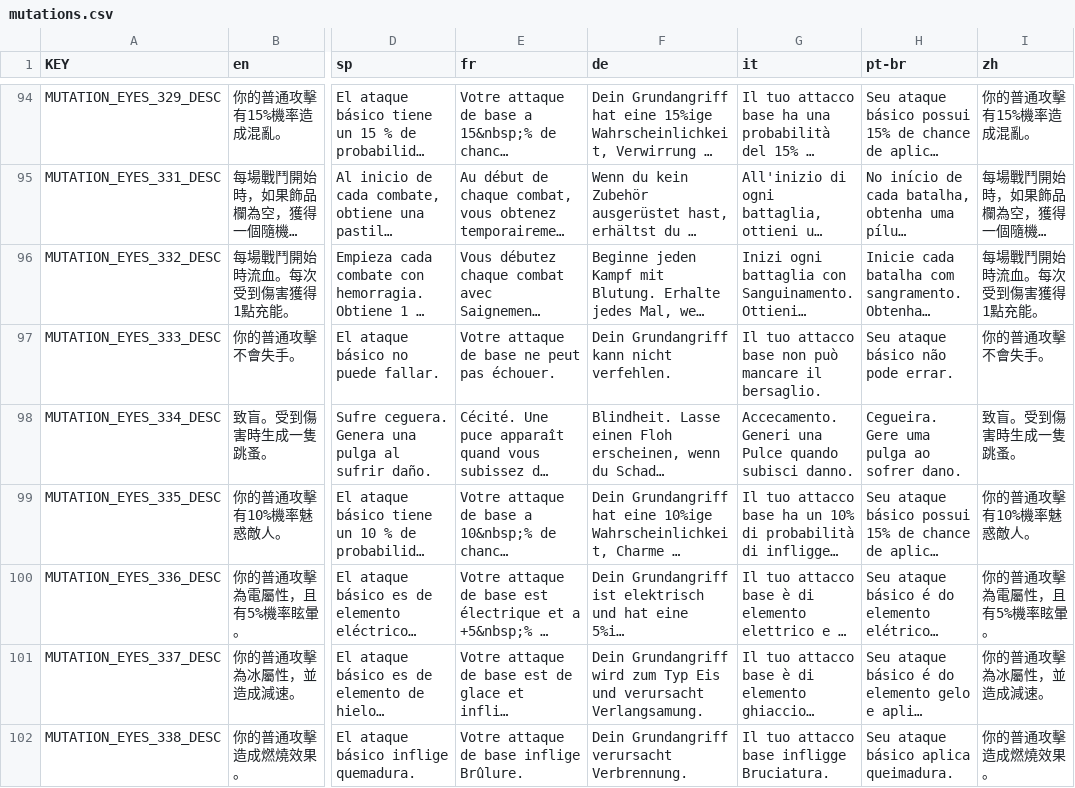
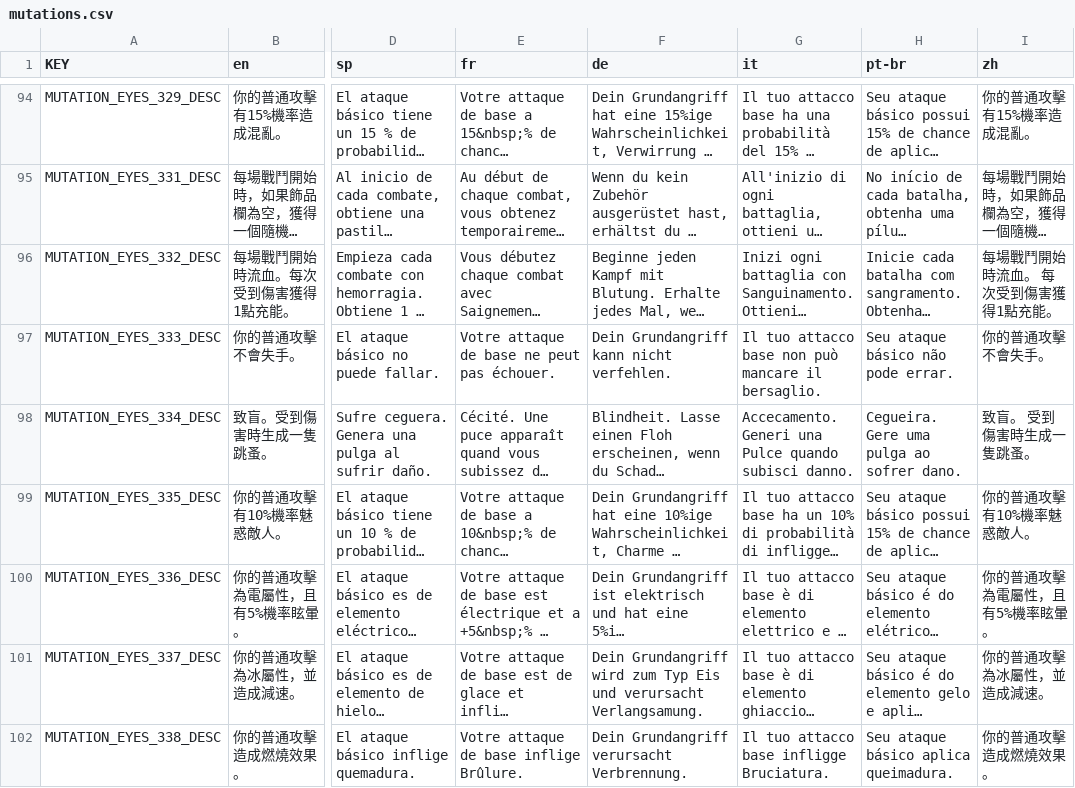
Before and after one commit to imxd/Mewgenics-TranditionalChinese-Translation, a CSV file: data/text/mutations.csv, drawn as a sheet; only a part is shown, gaps mark what is left out; long unchanged cells end in …; the diff covers the shown part only; the diff names each change by its address in the sheet, - before the commit and + after, or states it on an @@ line.

```diff
--- a/data/text/mutations.csv
+++ b/data/text/mutations.csv
-I96 (zh): 每場戰鬥開始時流血。每次受到傷害獲得1點充能。
+I96 (zh): 每場戰鬥開始時流血。 每次受到傷害獲得1點充能。
-I98 (zh): 致盲。受到傷害時生成一隻跳蚤。
+I98 (zh): 致盲。 受到傷害時生成一隻跳蚤。
```
Also changed, not shown: 27 edited cells elsewhere in this file, data/text/items.csv, data/text/keyword_tooltips.csv, 13 other files.
